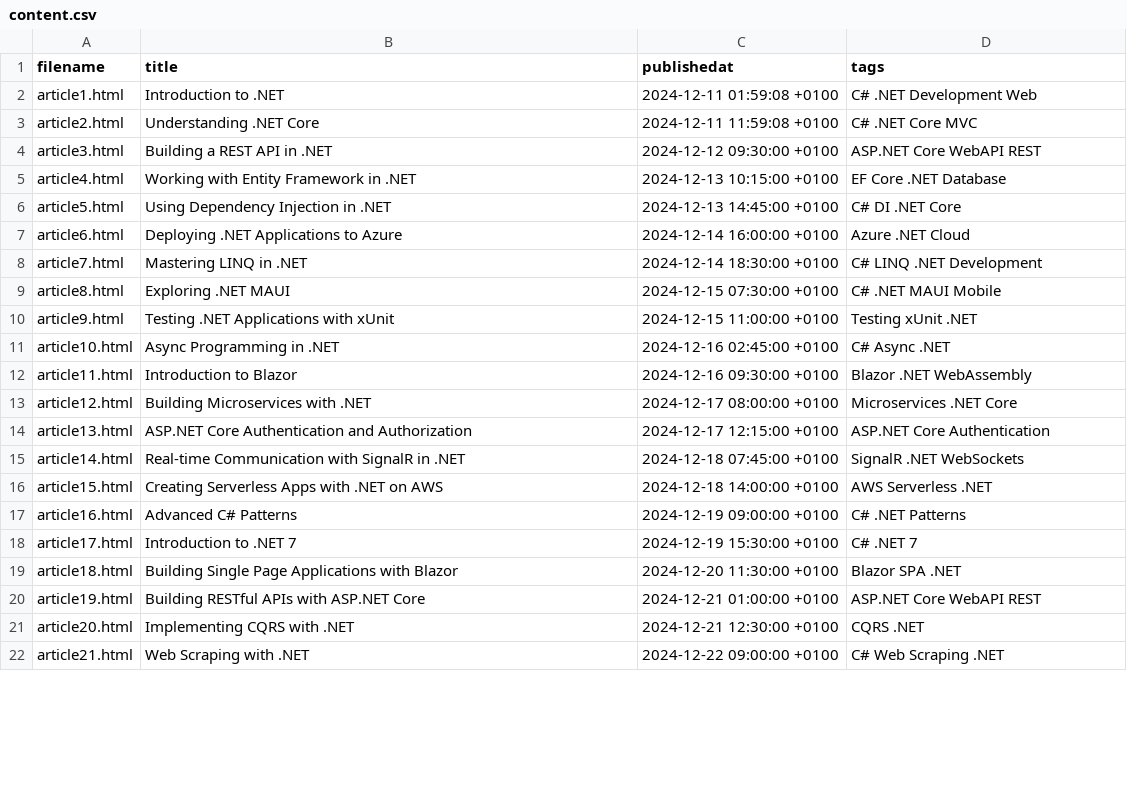
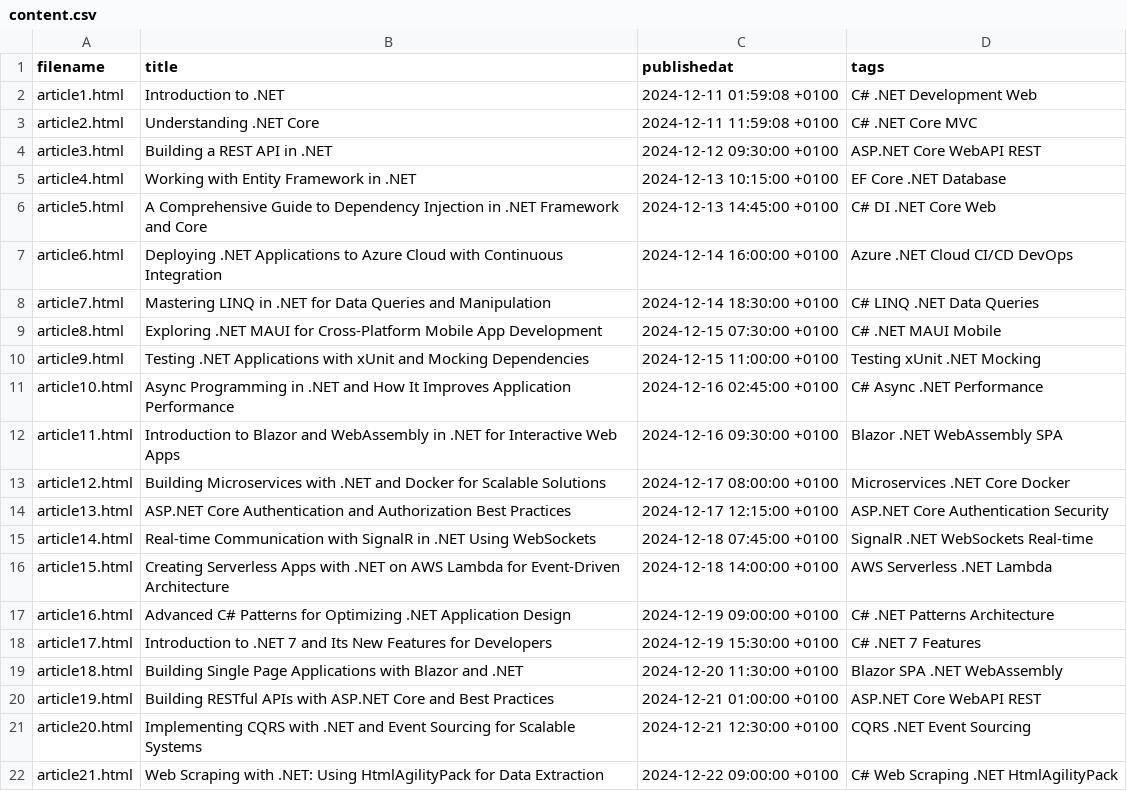
Before and after one commit to marionzr/file-share, a CSV file: content.csv, drawn as a sheet; only a part is shown; the diff covers the shown part only.

Commit message:
Update content.csv

```diff
--- a/content.csv
+++ b/content.csv
@@ -5,18 +5,18 @@ article3.html;Building a REST API in .NET;2024-12-12 09:30:00 +0100;ASP.NET Core
 article4.html;Working with Entity Framework in .NET;2024-12-13 10:15:00 +0100;EF Core .NET Database
-article5.html;Using Dependency Injection in .NET;2024-12-13 14:45:00 +0100;C# DI .NET Core
-article6.html;Deploying .NET Applications to Azure;2024-12-14 16:00:00 +0100;Azure .NET Cloud
-article7.html;Mastering LINQ in .NET;2024-12-14 18:30:00 +0100;C# LINQ .NET Development
-article8.html;Exploring .NET MAUI;2024-12-15 07:30:00 +0100;C# .NET MAUI Mobile
-article9.html;Testing .NET Applications with xUnit;2024-12-15 11:00:00 +0100;Testing xUnit .NET
-article10.html;Async Programming in .NET;2024-12-16 02:45:00 +0100;C# Async .NET
-article11.html;Introduction to Blazor;2024-12-16 09:30:00 +0100;Blazor .NET WebAssembly
-article12.html;Building Microservices with .NET;2024-12-17 08:00:00 +0100;Microservices .NET Core
-article13.html;ASP.NET Core Authentication and Authorization;2024-12-17 12:15:00 +0100;ASP.NET Core Authentication
-article14.html;Real-time Communication with SignalR in .NET;2024-12-18 07:45:00 +0100;SignalR .NET WebSockets
-article15.html;Creating Serverless Apps with .NET on AWS;2024-12-18 14:00:00 +0100;AWS Serverless .NET
-article16.html;Advanced C# Patterns;2024-12-19 09:00:00 +0100;C# .NET Patterns
-article17.html;Introduction to .NET 7;2024-12-19 15:30:00 +0100;C# .NET 7
-article18.html;Building Single Page Applications with Blazor;2024-12-20 11:30:00 +0100;Blazor SPA .NET
-article19.html;Building RESTful APIs with ASP.NET Core;2024-12-21 01:00:00 +0100;ASP.NET Core WebAPI REST
-article20.html;Implementing CQRS with .NET;2024-12-21 12:30:00 +0100;CQRS .NET
-article21.html;Web Scraping with .NET;2024-12-22 09:00:00 +0100;C# Web Scraping .NET
+article5.html;A Comprehensive Guide to Dependency Injection in .NET Framework and Core;2024-12-13 14:45:00 +0100;C# DI .NET Core Web
+article6.html;Deploying .NET Applications to Azure Cloud with Continuous Integration;2024-12-14 16:00:00 +0100;Azure .NET Cloud CI/CD DevOps
+article7.html;Mastering LINQ in .NET for Data Queries and Manipulation;2024-12-14 18:30:00 +0100;C# LINQ .NET Data Queries
+article8.html;Exploring .NET MAUI for Cross-Platform Mobile App Development;2024-12-15 07:30:00 +0100;C# .NET MAUI Mobile
+article9.html;Testing .NET Applications with xUnit and Mocking Dependencies;2024-12-15 11:00:00 +0100;Testing xUnit .NET Mocking
+article10.html;Async Programming in .NET and How It Improves Application Performance;2024-12-16 02:45:00 +0100;C# Async .NET Performance
+article11.html;Introduction to Blazor and WebAssembly in .NET for Interactive Web Apps;2024-12-16 09:30:00 +0100;Blazor .NET WebAssembly SPA
+article12.html;Building Microservices with .NET and Docker for Scalable Solutions;2024-12-17 08:00:00 +0100;Microservices .NET Core Docker
+article13.html;ASP.NET Core Authentication and Authorization Best Practices;2024-12-17 12:15:00 +0100;ASP.NET Core Authentication Security
+article14.html;Real-time Communication with SignalR in .NET Using WebSockets;2024-12-18 07:45:00 +0100;SignalR .NET WebSockets Real-time
+article15.html;Creating Serverless Apps with .NET on AWS Lambda for Event-Driven Architecture;2024-12-18 14:00:00 +0100;AWS Serverless .NET Lambda
+article16.html;Advanced C# Patterns for Optimizing .NET Application Design;2024-12-19 09:00:00 +0100;C# .NET Patterns Architecture
+article17.html;Introduction to .NET 7 and Its New Features for Developers;2024-12-19 15:30:00 +0100;C# .NET 7 Features
+article18.html;Building Single Page Applications with Blazor and .NET;2024-12-20 11:30:00 +0100;Blazor SPA .NET WebAssembly
+article19.html;Building RESTful APIs with ASP.NET Core and Best Practices;2024-12-21 01:00:00 +0100;ASP.NET Core WebAPI REST
+article20.html;Implementing CQRS with .NET and Event Sourcing for Scalable Systems;2024-12-21 12:30:00 +0100;CQRS .NET Event Sourcing
+article21.html;Web Scraping with .NET: Using HtmlAgilityPack for Data Extraction;2024-12-22 09:00:00 +0100;C# Web Scraping .NET HtmlAgilityPack
```
Also changed, not shown: 8 edited cells elsewhere in this file.
